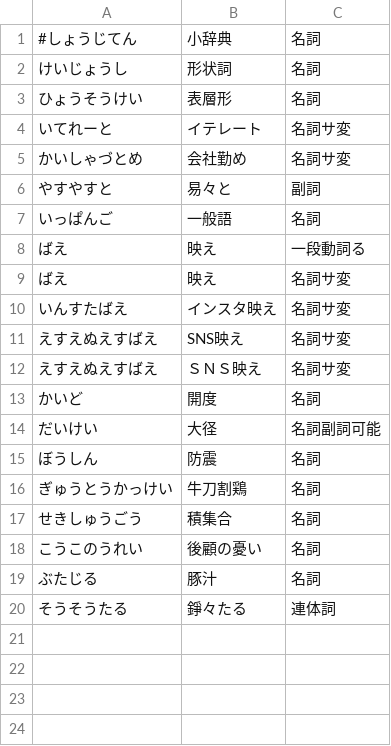
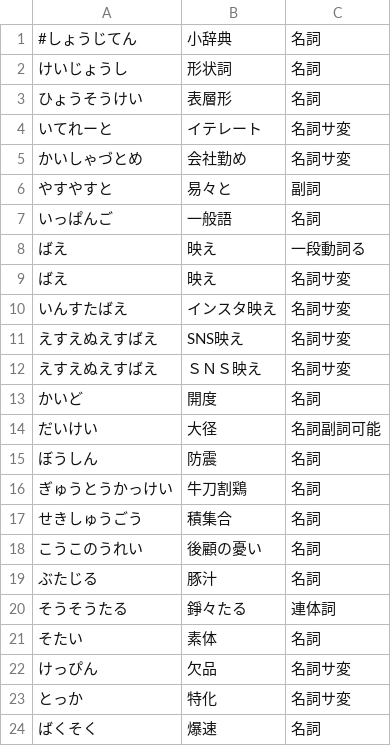
Before and after one commit to reasonset/mozcdict-ext, a CSV file: byhand/dict.csv, drawn as a sheet.

Commit message:
Add words

```diff
--- a/byhand/dict.csv
+++ b/byhand/dict.csv
@@ -20 +20,5 @@
 そうそうたる	錚々たる	連体詞
+そたい	素体	名詞
+けっぴん	欠品	名詞サ変
+とっか	特化	名詞サ変
+ばくそく	爆速	名詞
```
